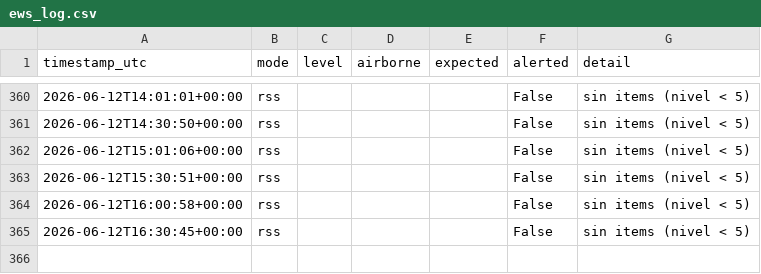
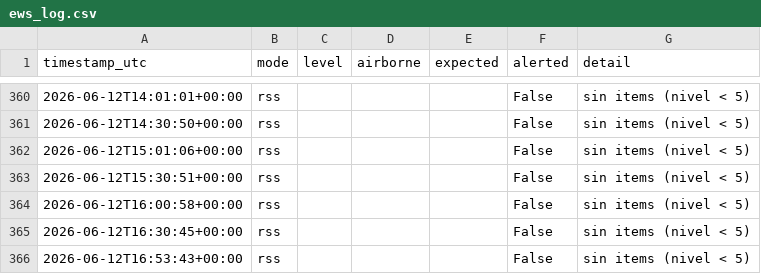
Before and after one commit to torresl-cmyk/EWS-Monitor, a CSV file: ews_log.csv, drawn as a sheet; only a part is shown, gaps mark what is left out; the diff names each change by its address in the sheet, - before the commit and + after, or states it on an @@ line.

Commit message:
ews: update state/log

```diff
--- a/ews_log.csv
+++ b/ews_log.csv
+row 366: 2026-06-12T16:53:43+00:00 | rss |  |  |  | False | sin items (nivel < 5)
```
